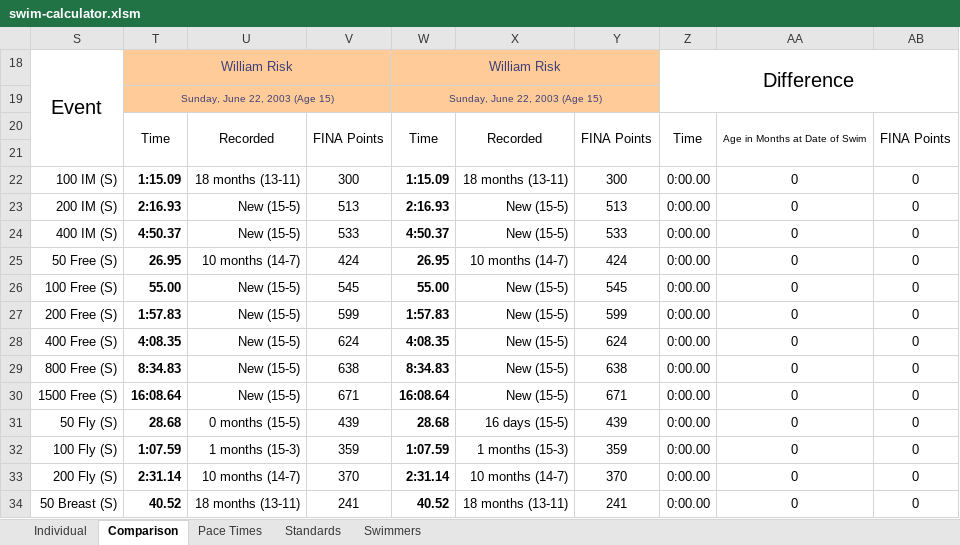
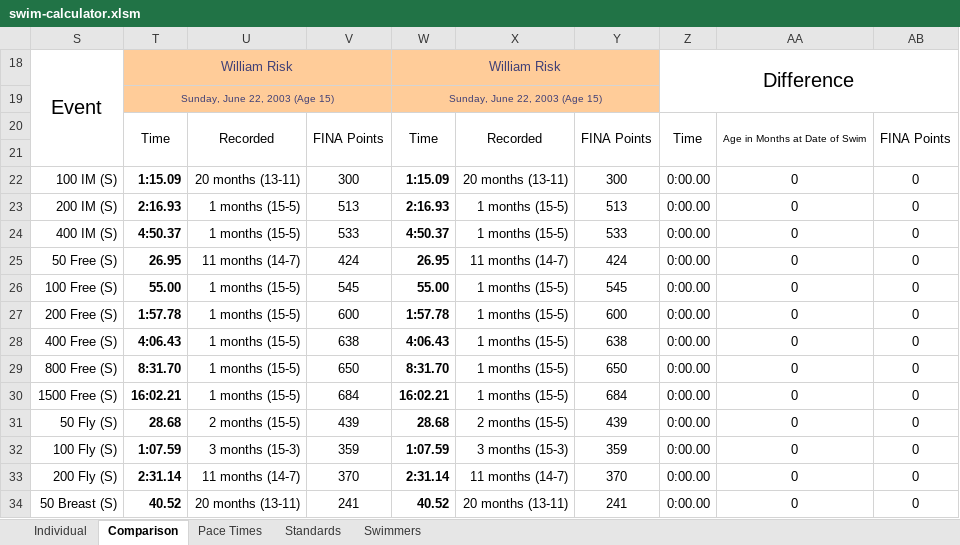
Before and after one commit to Subject2Risk/swim-report, an Excel workbook: swim-calculator.xlsm, sheet Comparison, drawn as a sheet; only a part is shown; values as stored, in another font and other column widths than the file's, no borders; conditional formats not drawn; the diff covers the shown part only; the diff names each change by its address in the sheet, - before the commit and + after, or states it on an @@ line.

```diff
--- a/swim-calculator.xlsm (sheet Comparison)
+++ b/swim-calculator.xlsm (sheet Comparison)
-U22: 18 months (13-11)
+U22: 20 months (13-11)
-X22: 18 months (13-11)
+X22: 20 months (13-11)
-U23:U24: New (15-5)
+U23:U24: 1 months (15-5)
-X23:X24: New (15-5)
+X23:X24: 1 months (15-5)
-U25: 10 months (14-7)
+U25: 11 months (14-7)
-X25: 10 months (14-7)
+X25: 11 months (14-7)
-U26:U30: New (15-5)
+U26:U30: 1 months (15-5)
-X26:X30: New (15-5)
+X26:X30: 1 months (15-5)
-T27: 1:57.83
+T27: 1:57.78
-V27: 599
+V27: 600
-W27: 1:57.83
+W27: 1:57.78
-Y27: 599
+Y27: 600
-T28: 4:08.35
+T28: 4:06.43
-V28: 624
+V28: 638
-W28: 4:08.35
+W28: 4:06.43
-Y28: 624
+Y28: 638
-T29: 8:34.83
+T29: 8:31.70
-V29: 638
+V29: 650
-W29: 8:34.83
+W29: 8:31.70
-Y29: 638
+Y29: 650
-T30: 16:08.64
+T30: 16:02.21
-V30: 671
+V30: 684
-W30: 16:08.64
+W30: 16:02.21
-Y30: 671
+Y30: 684
-U31: 0 months (15-5)
+U31: 2 months (15-5)
-X31: 16 days (15-5)
+X31: 2 months (15-5)
-U32: 1 months (15-3)
+U32: 3 months (15-3)
-X32: 1 months (15-3)
+X32: 3 months (15-3)
-U33: 10 months (14-7)
+U33: 11 months (14-7)
-X33: 10 months (14-7)
+X33: 11 months (14-7)
-U34: 18 months (13-11)
+U34: 20 months (13-11)
-X34: 18 months (13-11)
+X34: 20 months (13-11)
```
Also changed, not shown: 48 edited cells elsewhere in this sheet, sheet Individual, sheet Pace Times, sheet Swimmers, sheet Standards, formulas that keep their value, hidden cells.
